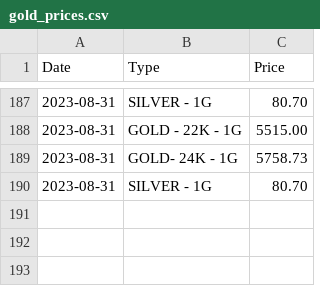
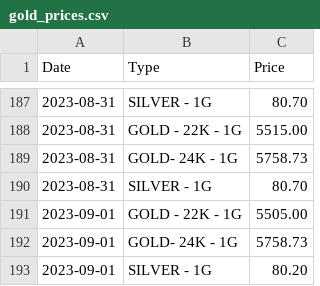
Before and after one commit to arumugamsubramanian/gold-price-tracker, a CSV file: gold_prices.csv, drawn as a sheet; only a part is shown, gaps mark what is left out.

```diff
--- a/gold_prices.csv
+++ b/gold_prices.csv
@@ -190 +190,4 @@ Date,Type,Price
 2023-08-31,SILVER - 1G,80.70
+2023-09-01,GOLD - 22K - 1G,5505.00
+2023-09-01,GOLD- 24K - 1G,5758.73
+2023-09-01,SILVER - 1G,80.20
```
Also changed, not shown: 1 other file.
